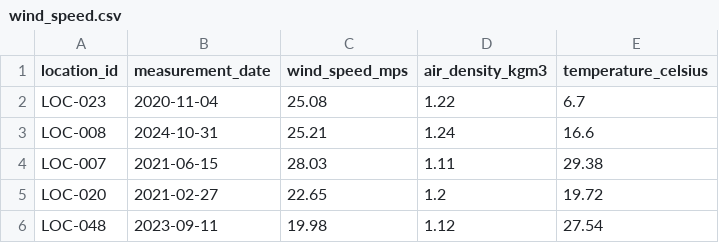
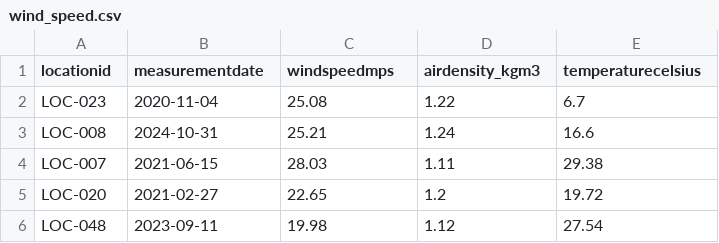
Before and after one commit to abhishek-dataengineer/GE-Project, a CSV file: raw_dataset/wind_speed.csv, drawn as a sheet; only a part is shown.

Commit message:
Update wind_speed.csv

```diff
--- a/raw_dataset/wind_speed.csv
+++ b/raw_dataset/wind_speed.csv
@@ -1,2 +1,2 @@
-location_id,measurement_date,wind_speed_mps,air_density_kgm3,temperature_celsius
+locationid,measurementdate,windspeedmps,airdensity_kgm3,temperaturecelsius
 LOC-023,2020-11-04,25.08,1.22,6.7
```
